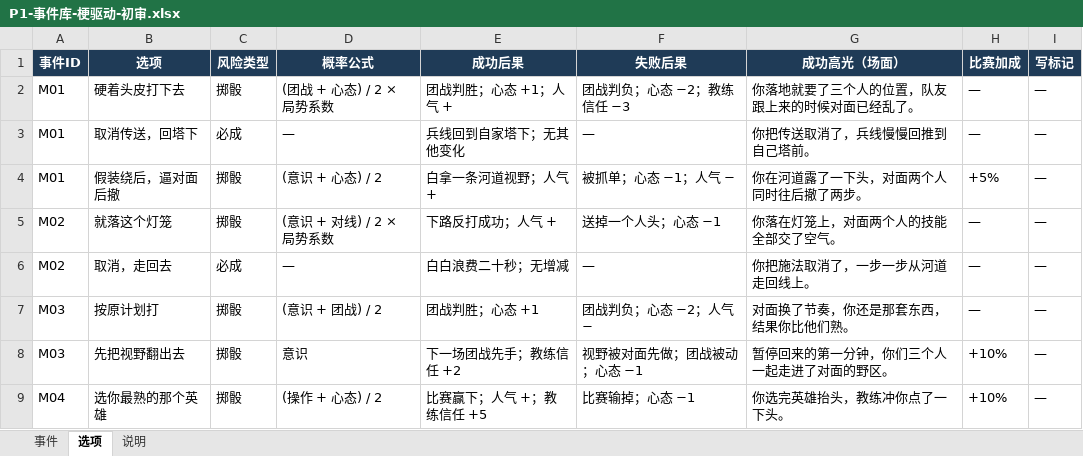
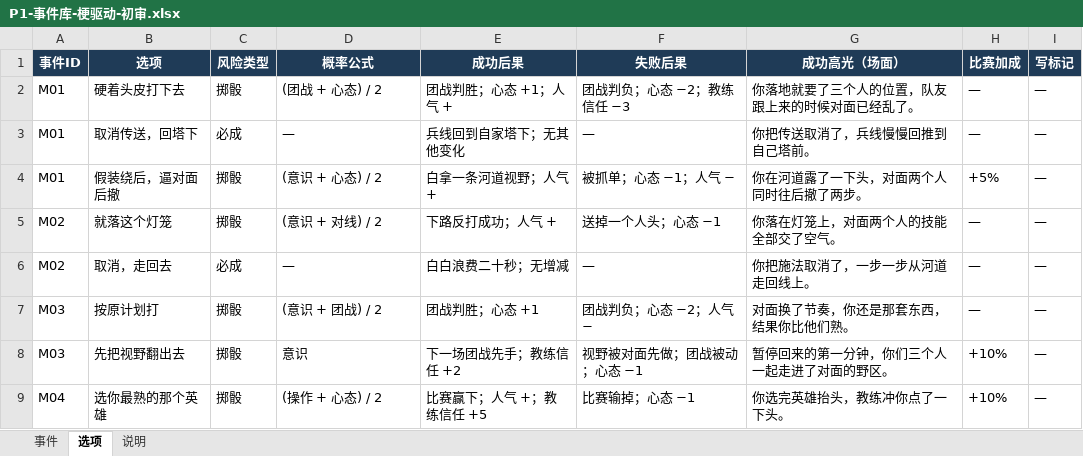
Before and after one commit to 2845894832/lol-career-sim-, an Excel workbook: P1-事件库-梗驱动-初审.xlsx, sheet 选项, drawn as a sheet; only a part is shown; values as stored, in another font and other column widths than the file's, no borders; the diff names each change by its address in the sheet, - before the commit and + after, or states it on an @@ line.

```diff
--- a/P1-事件库-梗驱动-初审.xlsx (sheet 选项)
+++ b/P1-事件库-梗驱动-初审.xlsx (sheet 选项)
-D2 (概率公式): (团战 + 心态) / 2 × 局势系数
+D2 (概率公式): (团战 + 心态) / 2
-D5 (概率公式): (意识 + 对线) / 2 × 局势系数
+D5 (概率公式): (意识 + 对线) / 2
```
Also changed, not shown: sheet 说明, sheet 事件, 1 other file.
